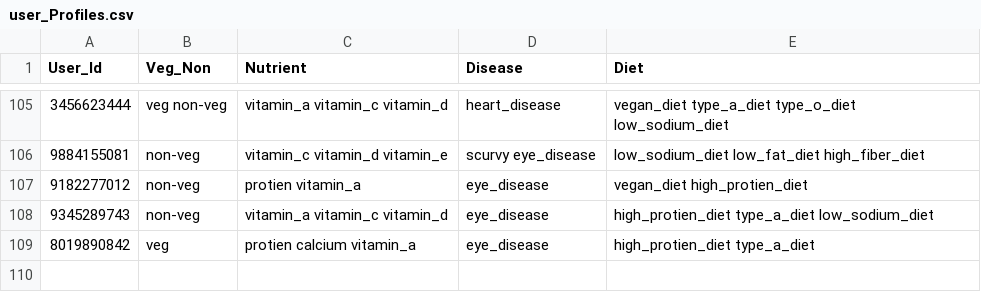
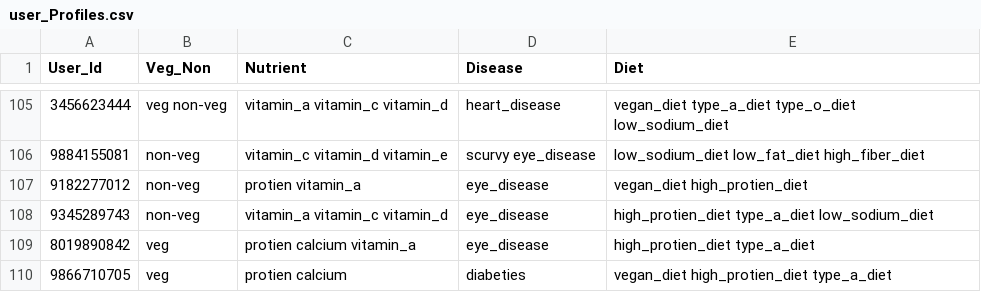
Before and after one commit to Dinuroop/Food_recommendation, a CSV file: DJANGO/minor/website/csvfile/user_Profiles.csv, drawn as a sheet; only a part is shown, gaps mark what is left out; the diff names each change by its address in the sheet, - before the commit and + after, or states it on an @@ line.

```diff
--- a/DJANGO/minor/website/csvfile/user_Profiles.csv
+++ b/DJANGO/minor/website/csvfile/user_Profiles.csv
+row 110: 9866710705 | veg | protien calcium | diabeties | vegan_diet high_protien_diet type_a_diet
```
Also changed, not shown: Recommendation/dataset.csv, 5 other files.
